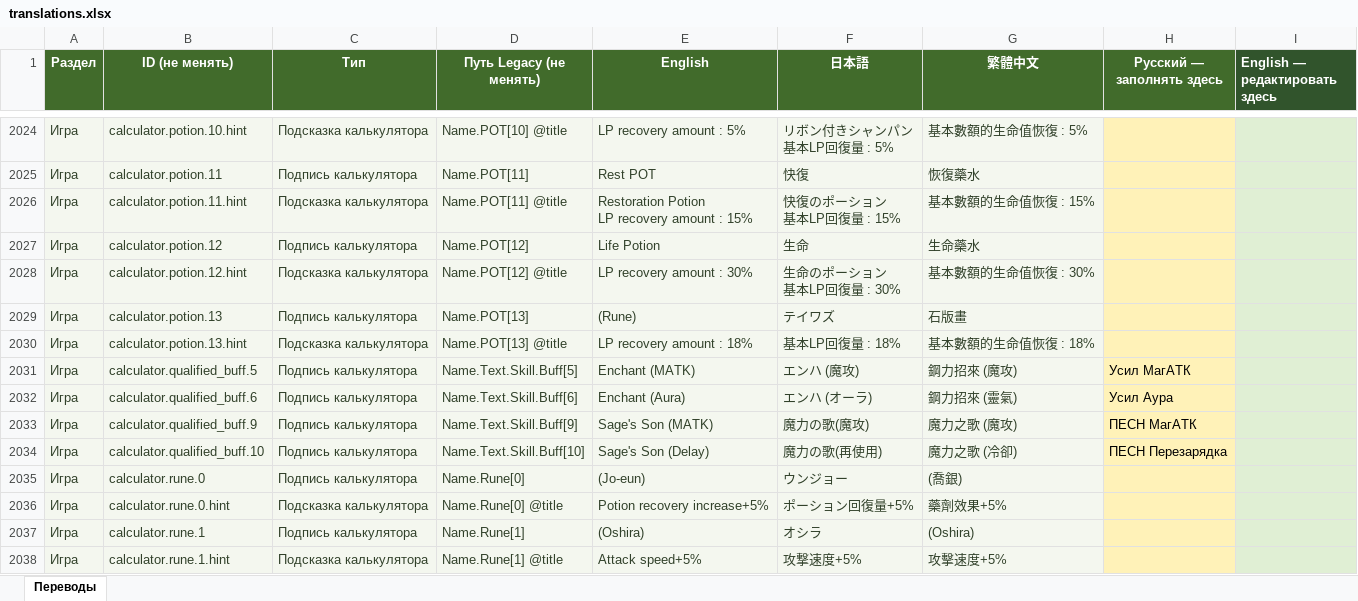
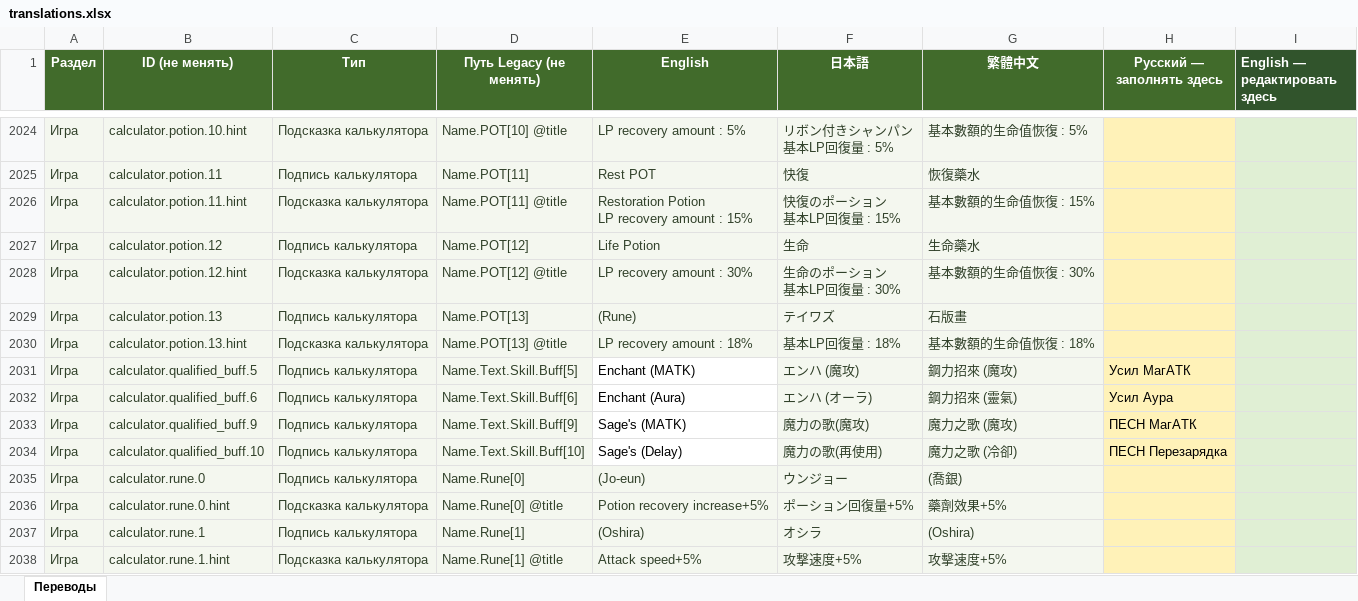
Before and after one commit to bonaqu/Pandora-Saga-Simulator-remaked, an Excel workbook: localization/translations.xlsx, sheet Переводы, drawn as a sheet; only a part is shown, gaps mark what is left out; values as stored, in another font and other column widths than the file's, no borders; table styles not drawn; the diff names each change by its address in the sheet, - before the commit and + after, or states it on an @@ line.

```diff
--- a/localization/translations.xlsx (sheet Переводы)
+++ b/localization/translations.xlsx (sheet Переводы)
@@ E2031:E2034 fill: #F4F7EF → none, text colour: #31412A → black @@
-E2033 (English): Sage's Son (MATK)
+E2033 (English): Sage's (MATK)
-E2034 (English): Sage's Son (Delay)
+E2034 (English): Sage's (Delay)
```
Also changed, not shown: 1 other file.
